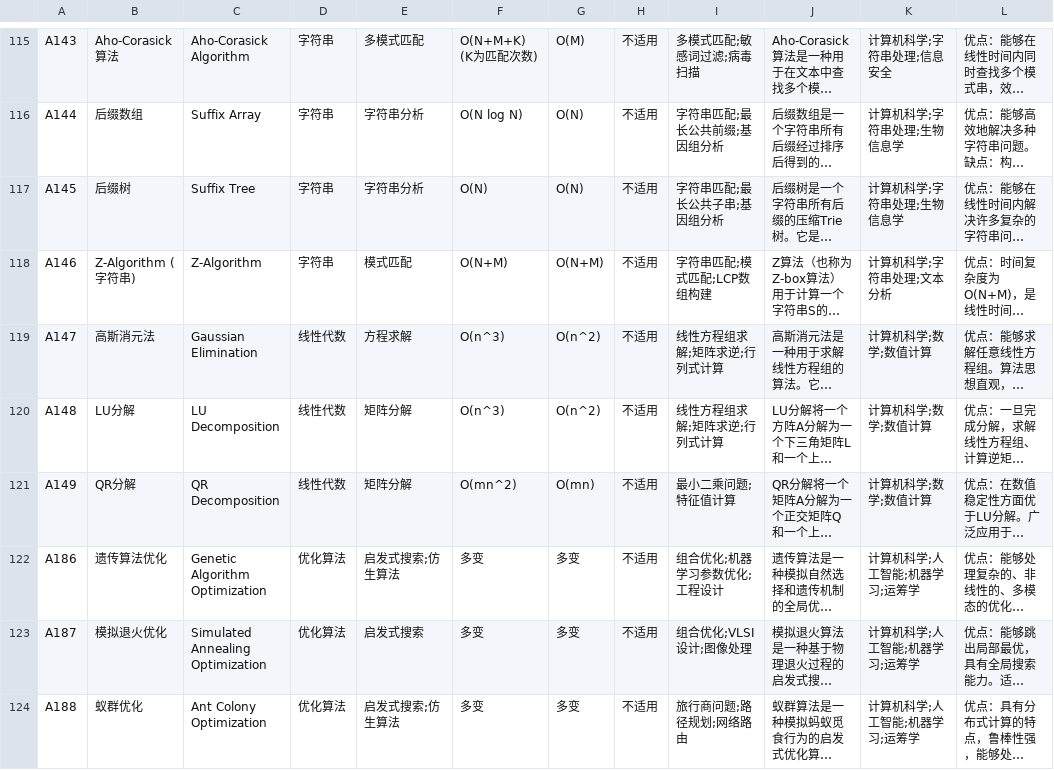
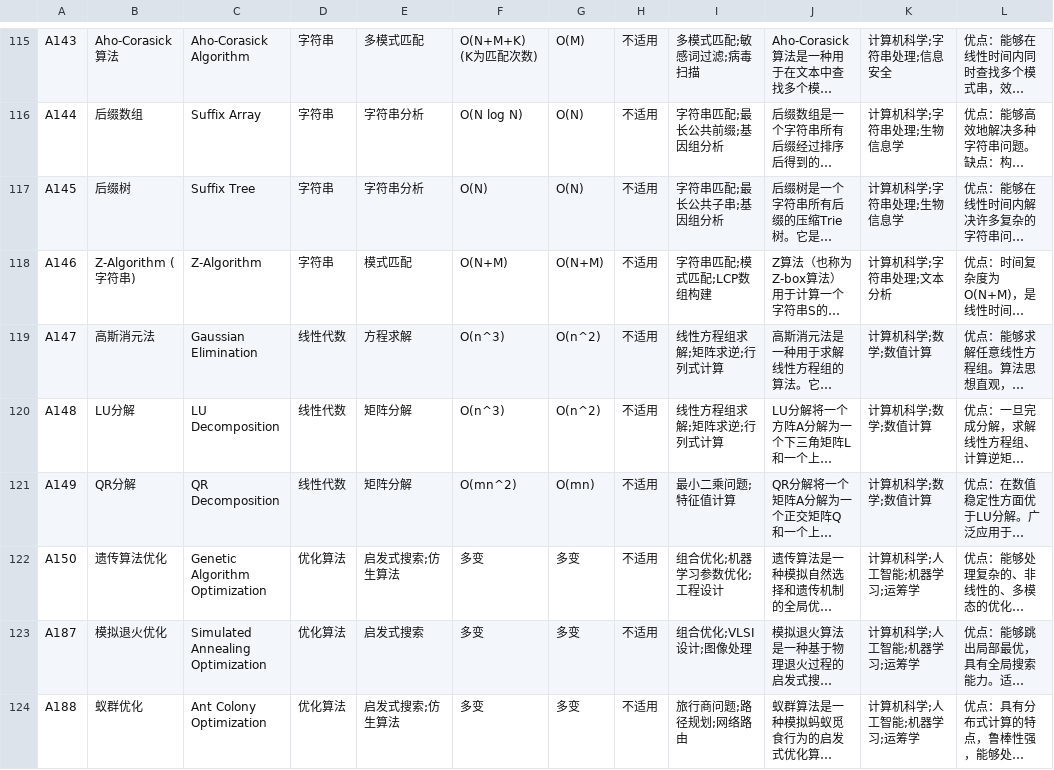
Before and after one commit to 2239923138/Trash-Bin, a CSV file: NewerResource.csv, drawn as a sheet; only a part is shown, gaps mark what is left out; long unchanged cells end in …; the diff names each change by its address in the sheet, - before the commit and + after, or states it on an @@ line.

Commit message:
Update NewerResource.csv

```diff
--- a/NewerResource.csv
+++ b/NewerResource.csv
-A122: A186
+A122: A150
```
